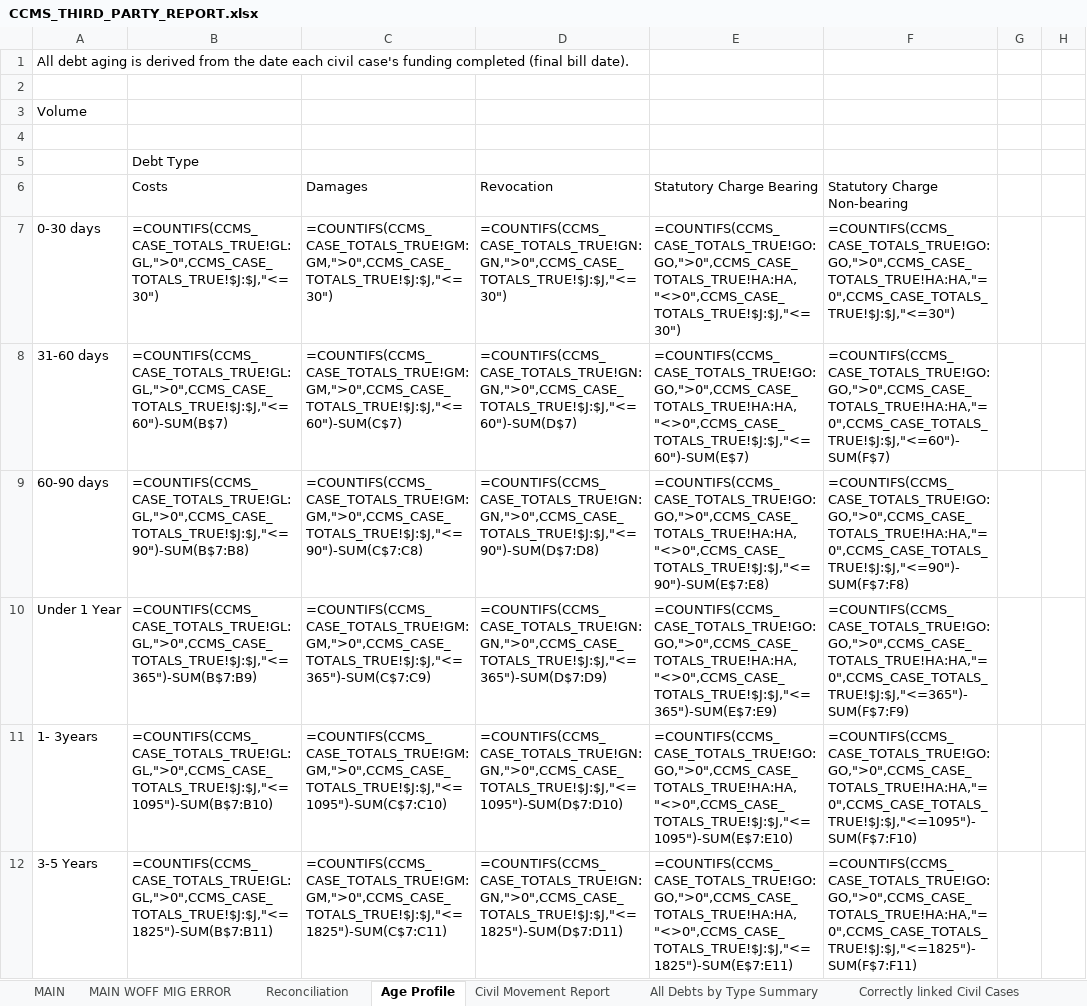
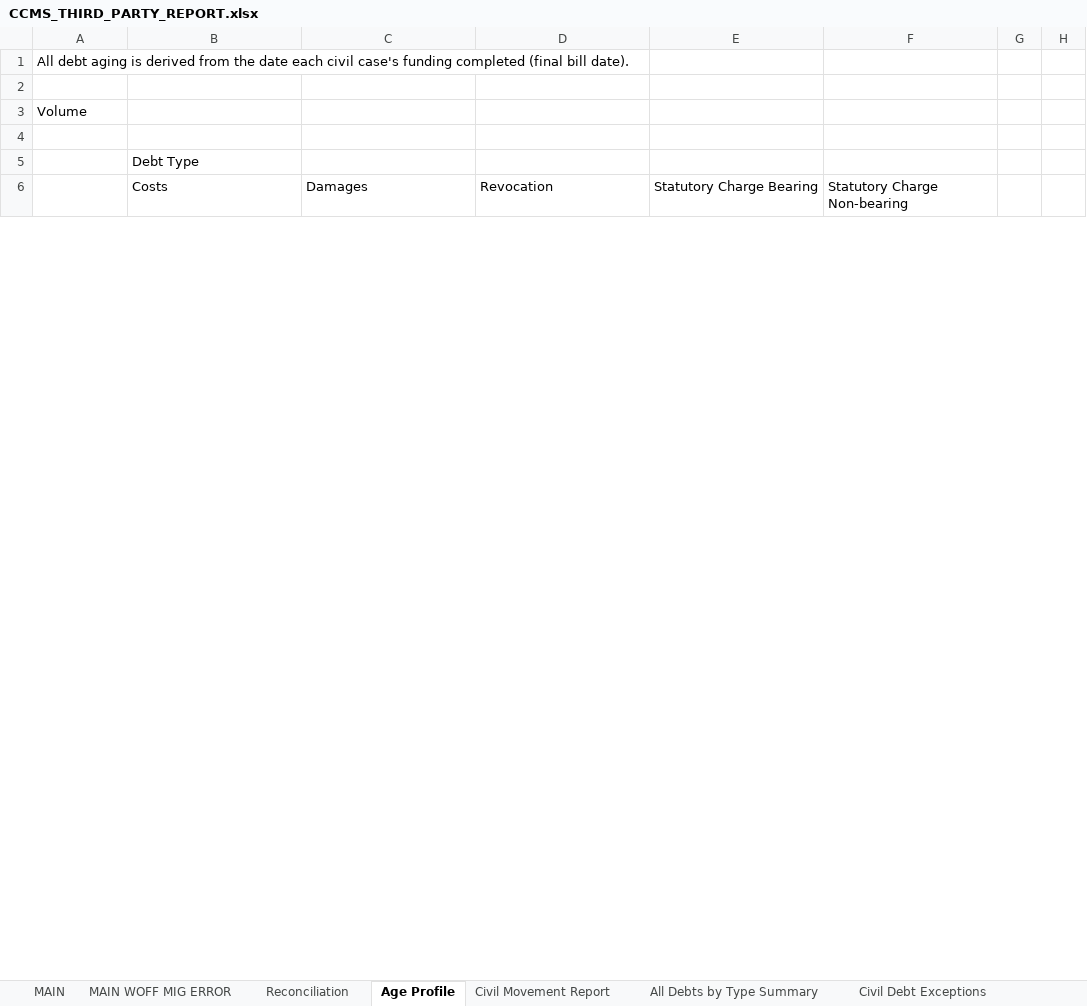
Before and after one commit to ministryofjustice/payforlegalaid, an Excel workbook: src/main/resources/CCMS_THIRD_PARTY_REPORT.xlsx, sheet Age Profile, drawn as a sheet; only a part is shown; values as stored, in another font and other column widths than the file's, no borders; formulas without a stored value are shown as written; removed rows and columns are numbered as before the commit, all else as after; the diff covers the shown part only; the diff names each change by its address in the sheet, - before the commit and + after, or states it on an @@ line.

```diff
--- a/src/main/resources/CCMS_THIRD_PARTY_REPORT.xlsx (sheet Age Profile)
+++ b/src/main/resources/CCMS_THIRD_PARTY_REPORT.xlsx (sheet Age Profile)
-sheet tab: Correctly linked Civil Cases
-row 7: 0-30 days | =COUNTIFS(CCMS_CASE_TOTALS_TRUE!GL:GL,">0",CCMS_CASE_TOTALS_TRUE!$J:$J,"<=30") | =COUNTIFS(CCMS_CASE_TOTALS_TRUE!GM:GM,">0",CCMS_CASE_TOTALS_TRUE!$J:$J,"<=30") | =COUNTIFS(CCMS_CASE_TOTALS_TRUE!GN:GN,">0",CCMS_CASE_TOTALS_TRUE!$J:$J,"<=30") | =COUNTIFS(CCMS_CASE_TOTALS_TRUE!GO:GO,">0",CCMS_CASE_TOTALS_TRUE!HA:HA,"<>0",CCMS_CASE_TOTALS_TRUE!$J:$J,"<=30") | =COUNTIFS(CCMS_CASE_TOTALS_TRUE!GO:GO,">0",CCMS_CASE_TOTALS_TRUE!HA:HA,"=0",CCMS_CASE_TOTALS_TRUE!$J:$J,"<=30")
-row 8: 31-60 days | =COUNTIFS(CCMS_CASE_TOTALS_TRUE!GL:GL,">0",CCMS_CASE_TOTALS_TRUE!$J:$J,"<=60")-SUM(B$7) | =COUNTIFS(CCMS_CASE_TOTALS_TRUE!GM:GM,">0",CCMS_CASE_TOTALS_TRUE!$J:$J,"<=60")-SUM(C$7) | =COUNTIFS(CCMS_CASE_TOTALS_TRUE!GN:GN,">0",CCMS_CASE_TOTALS_TRUE!$J:$J,"<=60")-SUM(D$7) | =COUNTIFS(CCMS_CASE_TOTALS_TRUE!GO:GO,">0",CCMS_CASE_TOTALS_TRUE!HA:HA,"<>0",CCMS_CASE_TOTALS_TRUE!$J:$J,"<=60")-SUM(E$7) | =COUNTIFS(CCMS_CASE_TOTALS_TRUE!GO:GO,">0",CCMS_CASE_TOTALS_TRUE!HA:HA,"=0",CCMS_CASE_TOTALS_TRUE!$J:$J,"<=60")-SUM(F$7)
-row 9: 60-90 days | =COUNTIFS(CCMS_CASE_TOTALS_TRUE!GL:GL,">0",CCMS_CASE_TOTALS_TRUE!$J:$J,"<=90")-SUM(B$7:B8) | =COUNTIFS(CCMS_CASE_TOTALS_TRUE!GM:GM,">0",CCMS_CASE_TOTALS_TRUE!$J:$J,"<=90")-SUM(C$7:C8) | =COUNTIFS(CCMS_CASE_TOTALS_TRUE!GN:GN,">0",CCMS_CASE_TOTALS_TRUE!$J:$J,"<=90")-SUM(D$7:D8) | =COUNTIFS(CCMS_CASE_TOTALS_TRUE!GO:GO,">0",CCMS_CASE_TOTALS_TRUE!HA:HA,"<>0",CCMS_CASE_TOTALS_TRUE!$J:$J,"<=90")-SUM(E$7:E8) | =COUNTIFS(CCMS_CASE_TOTALS_TRUE!GO:GO,">0",CCMS_CASE_TOTALS_TRUE!HA:HA,"=0",CCMS_CASE_TOTALS_TRUE!$J:$J,"<=90")-SUM(F$7:F8)
-row 10: Under 1 Year | =COUNTIFS(CCMS_CASE_TOTALS_TRUE!GL:GL,">0",CCMS_CASE_TOTALS_TRUE!$J:$J,"<=365")-SUM(B$7:B9) | =COUNTIFS(CCMS_CASE_TOTALS_TRUE!GM:GM,">0",CCMS_CASE_TOTALS_TRUE!$J:$J,"<=365")-SUM(C$7:C9) | =COUNTIFS(CCMS_CASE_TOTALS_TRUE!GN:GN,">0",CCMS_CASE_TOTALS_TRUE!$J:$J,"<=365")-SUM(D$7:D9) | =COUNTIFS(CCMS_CASE_TOTALS_TRUE!GO:GO,">0",CCMS_CASE_TOTALS_TRUE!HA:HA,"<>0",CCMS_CASE_TOTALS_TRUE!$J:$J,"<=365")-SUM(E$7:E9) | =COUNTIFS(CCMS_CASE_TOTALS_TRUE!GO:GO,">0",CCMS_CASE_TOTALS_TRUE!HA:HA,"=0",CCMS_CASE_TOTALS_TRUE!$J:$J,"<=365")-SUM(F$7:F9)
-row 11: 1- 3years | =COUNTIFS(CCMS_CASE_TOTALS_TRUE!GL:GL,">0",CCMS_CASE_TOTALS_TRUE!$J:$J,"<=1095")-SUM(B$7:B10) | =COUNTIFS(CCMS_CASE_TOTALS_TRUE!GM:GM,">0",CCMS_CASE_TOTALS_TRUE!$J:$J,"<=1095")-SUM(C$7:C10) | =COUNTIFS(CCMS_CASE_TOTALS_TRUE!GN:GN,">0",CCMS_CASE_TOTALS_TRUE!$J:$J,"<=1095")-SUM(D$7:D10) | =COUNTIFS(CCMS_CASE_TOTALS_TRUE!GO:GO,">0",CCMS_CASE_TOTALS_TRUE!HA:HA,"<>0",CCMS_CASE_TOTALS_TRUE!$J:$J,"<=1095")-SUM(E$7:E10) | =COUNTIFS(CCMS_CASE_TOTALS_TRUE!GO:GO,">0",CCMS_CASE_TOTALS_TRUE!HA:HA,"=0",CCMS_CASE_TOTALS_TRUE!$J:$J,"<=1095")-SUM(F$7:F10)
-row 12: 3-5 Years | =COUNTIFS(CCMS_CASE_TOTALS_TRUE!GL:GL,">0",CCMS_CASE_TOTALS_TRUE!$J:$J,"<=1825")-SUM(B$7:B11) | =COUNTIFS(CCMS_CASE_TOTALS_TRUE!GM:GM,">0",CCMS_CASE_TOTALS_TRUE!$J:$J,"<=1825")-SUM(C$7:C11) | =COUNTIFS(CCMS_CASE_TOTALS_TRUE!GN:GN,">0",CCMS_CASE_TOTALS_TRUE!$J:$J,"<=1825")-SUM(D$7:D11) | =COUNTIFS(CCMS_CASE_TOTALS_TRUE!GO:GO,">0",CCMS_CASE_TOTALS_TRUE!HA:HA,"<>0",CCMS_CASE_TOTALS_TRUE!$J:$J,"<=1825")-SUM(E$7:E11) | =COUNTIFS(CCMS_CASE_TOTALS_TRUE!GO:GO,">0",CCMS_CASE_TOTALS_TRUE!HA:HA,"=0",CCMS_CASE_TOTALS_TRUE!$J:$J,"<=1825")-SUM(F$7:F11)
```
Also changed, not shown: 23 added rows and 17 removed rows elsewhere in this sheet, sheet All Debts by Type Summary, sheet Civil Movement Report, sheet Civil Debt Exceptions, sheet MAIN, sheet MAIN WOFF MIG ERROR, sheet Reconciliation, 1 more sheet, 11 other files.
